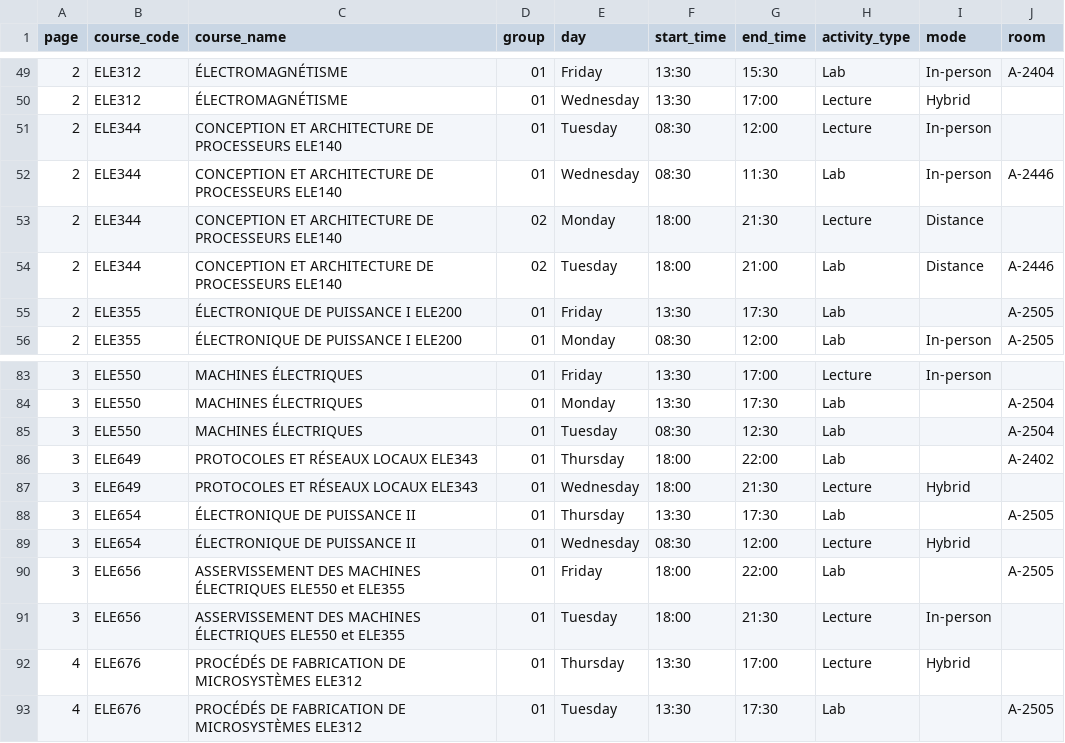
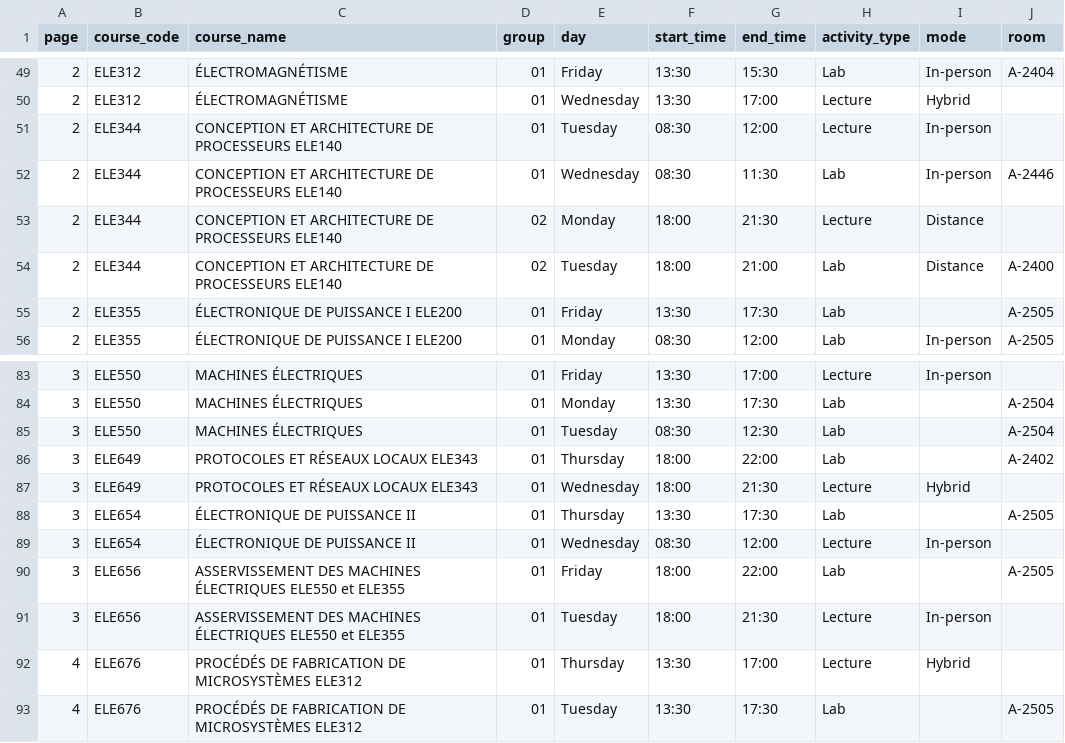
Before and after one commit to olivier0922/schedule-generator-ETS, a CSV file: data/H-2027_ele.csv, drawn as a sheet; only a part is shown, gaps mark what is left out.

```diff
--- a/data/H-2027_ele.csv
+++ b/data/H-2027_ele.csv
@@ -53,3 +53,3 @@
 2,ELE344,CONCEPTION ET ARCHITECTURE DE PROCESSEURS ELE140,02,Monday,18:00,21:30,Lecture,Distance,
-2,ELE344,CONCEPTION ET ARCHITECTURE DE PROCESSEURS ELE140,02,Tuesday,18:00,21:00,Lab,Distance,A-2446
+2,ELE344,CONCEPTION ET ARCHITECTURE DE PROCESSEURS ELE140,02,Tuesday,18:00,21:00,Lab,Distance,A-2400
 2,ELE355,ÉLECTRONIQUE DE PUISSANCE I ELE200,01,Friday,13:30,17:30,Lab,,A-2505
@@ -88,3 +88,3 @@
 3,ELE654,ÉLECTRONIQUE DE PUISSANCE II,01,Thursday,13:30,17:30,Lab,,A-2505
-3,ELE654,ÉLECTRONIQUE DE PUISSANCE II,01,Wednesday,08:30,12:00,Lecture,Hybrid,
+3,ELE654,ÉLECTRONIQUE DE PUISSANCE II,01,Wednesday,08:30,12:00,Lecture,In-person,
 3,ELE656,ASSERVISSEMENT DES MACHINES ÉLECTRIQUES ELE550 et ELE355,01,Friday,18:00,22:00,Lab,,A-2505
```
Also changed, not shown: data/A-2026_aer.csv, data/H-2027_ctn.csv, 3 other files.
